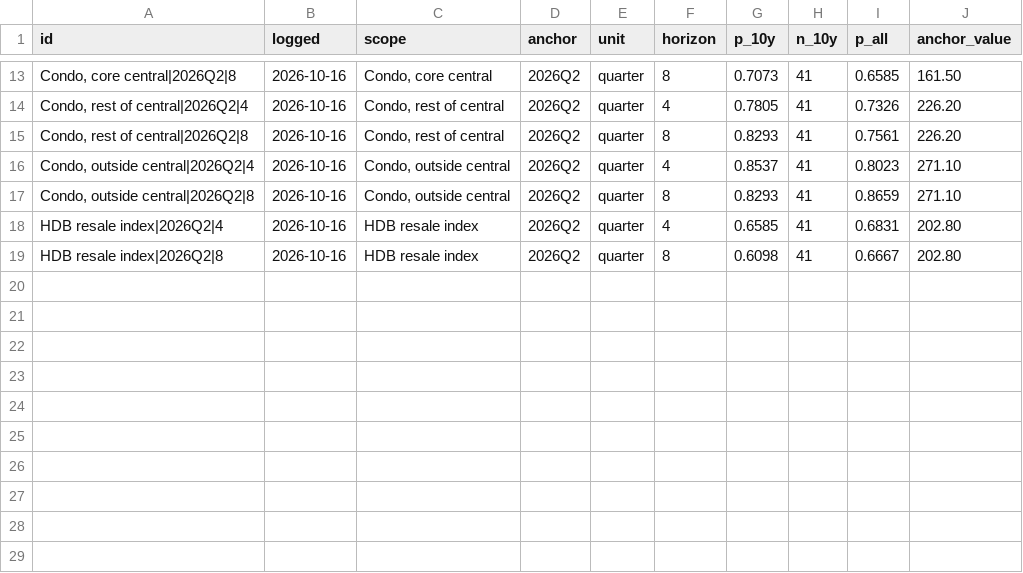
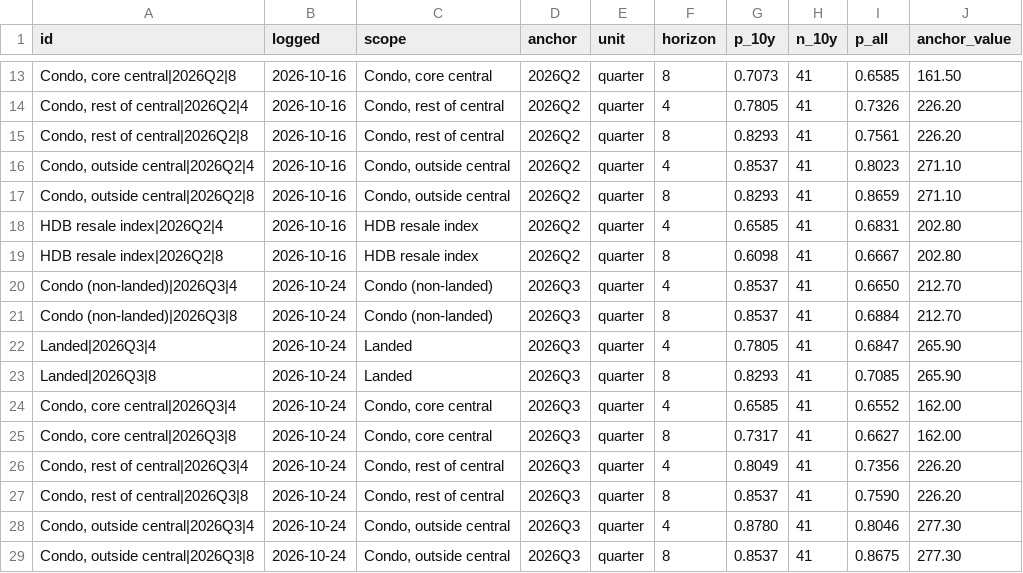
Before and after one commit to quantarram/sg-buy-timing-dashboard, a CSV file: data/ledger/forecasts.csv, drawn as a sheet; only a part is shown, gaps mark what is left out.

```diff
--- a/data/ledger/forecasts.csv
+++ b/data/ledger/forecasts.csv
@@ -19 +19,11 @@ HDB resale index|2026Q2|4,2026-10-16,HDB resale index,2026Q2,quarter,4,0.6585,41
 HDB resale index|2026Q2|8,2026-10-16,HDB resale index,2026Q2,quarter,8,0.6098,41,0.6667,202.80
+Condo (non-landed)|2026Q3|4,2026-10-24,Condo (non-landed),2026Q3,quarter,4,0.8537,41,0.6650,212.70
+Condo (non-landed)|2026Q3|8,2026-10-24,Condo (non-landed),2026Q3,quarter,8,0.8537,41,0.6884,212.70
+Landed|2026Q3|4,2026-10-24,Landed,2026Q3,quarter,4,0.7805,41,0.6847,265.90
+Landed|2026Q3|8,2026-10-24,Landed,2026Q3,quarter,8,0.8293,41,0.7085,265.90
+"Condo, core central|2026Q3|4",2026-10-24,"Condo, core central",2026Q3,quarter,4,0.6585,41,0.6552,162.00
+"Condo, core central|2026Q3|8",2026-10-24,"Condo, core central",2026Q3,quarter,8,0.7317,41,0.6627,162.00
+"Condo, rest of central|2026Q3|4",2026-10-24,"Condo, rest of central",2026Q3,quarter,4,0.8049,41,0.7356,226.20
+"Condo, rest of central|2026Q3|8",2026-10-24,"Condo, rest of central",2026Q3,quarter,8,0.8537,41,0.7590,226.20
+"Condo, outside central|2026Q3|4",2026-10-24,"Condo, outside central",2026Q3,quarter,4,0.8780,41,0.8046,277.30
+"Condo, outside central|2026Q3|8",2026-10-24,"Condo, outside central",2026Q3,quarter,8,0.8537,41,0.8675,277.30
```
Also changed, not shown: data/property/ppi_all.csv, data/property/ppi_nonlanded_locality.csv, 11 other files.
